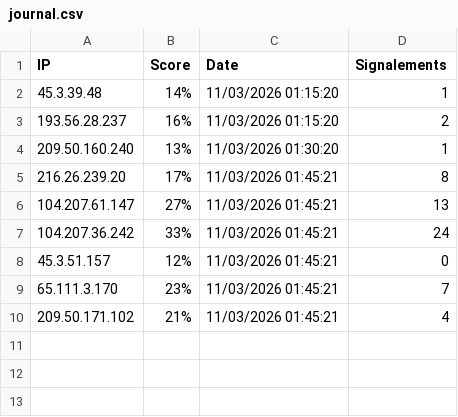
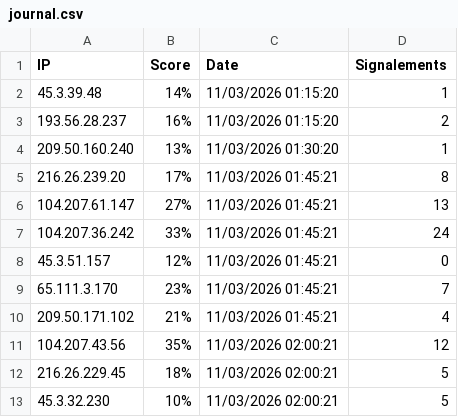
Before and after one commit to Galaad2/fortigate-threat-feeds, a CSV file: journal.csv, drawn as a sheet.

Commit message:
Journal Update: +3 IPs

```diff
--- a/journal.csv
+++ b/journal.csv
@@ -10 +10,4 @@ IP;Score;Date;Signalements
 209.50.171.102;21%;11/03/2026 01:45:21;4
+104.207.43.56;35%;11/03/2026 02:00:21;12
+216.26.229.45;18%;11/03/2026 02:00:21;5
+45.3.32.230;10%;11/03/2026 02:00:21;5
```
